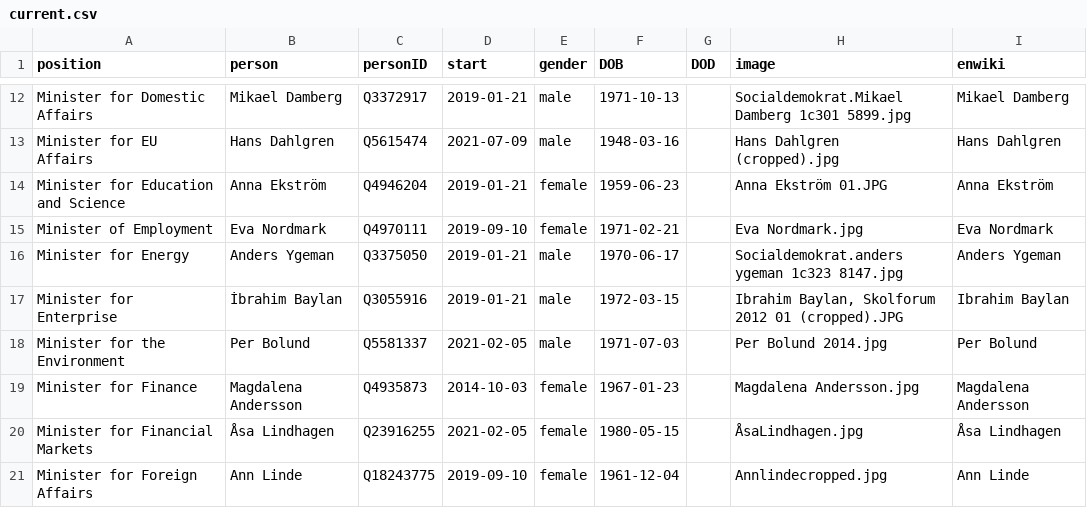
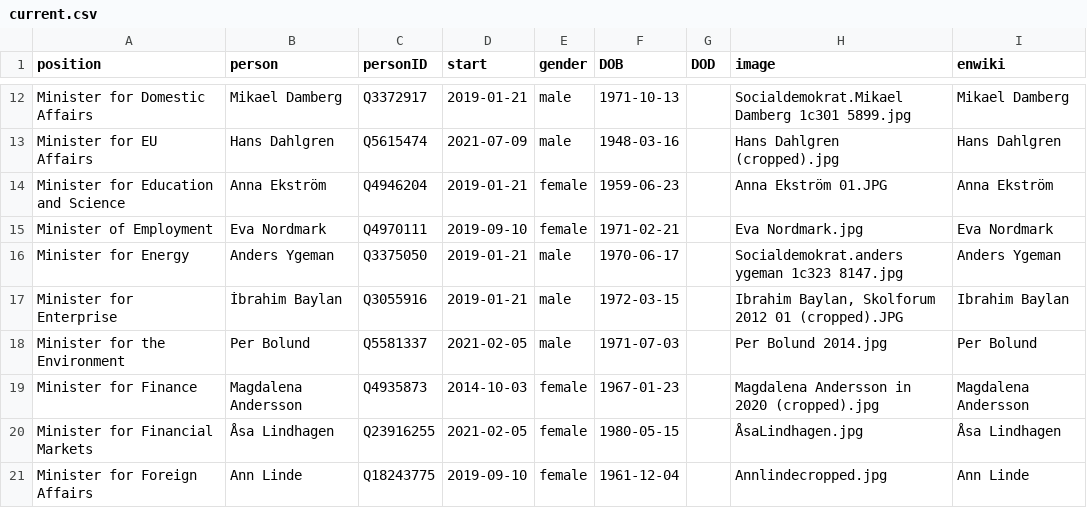
Before and after one commit to every-politician-scrapers/sweden-cabinet, a CSV file: html/current.csv, drawn as a sheet; only a part is shown, gaps mark what is left out.

Commit message:
HTML update

```diff
--- a/html/current.csv
+++ b/html/current.csv
@@ -18,3 +18,3 @@ Minister for Enterprise,İbrahim Baylan,Q3055916,2019-01-21,male,1972-03-15,,"Ib
 Minister for the Environment,Per Bolund,Q5581337,2021-02-05,male,1971-07-03,,Per Bolund 2014.jpg,Per Bolund
-Minister for Finance,Magdalena Andersson,Q4935873,2014-10-03,female,1967-01-23,,Magdalena Andersson.jpg,Magdalena Andersson
+Minister for Finance,Magdalena Andersson,Q4935873,2014-10-03,female,1967-01-23,,Magdalena Andersson in 2020 (cropped).jpg,Magdalena Andersson
 Minister for Financial Markets,Åsa Lindhagen,Q23916255,2021-02-05,female,1980-05-15,,ÅsaLindhagen.jpg,Åsa Lindhagen
```
